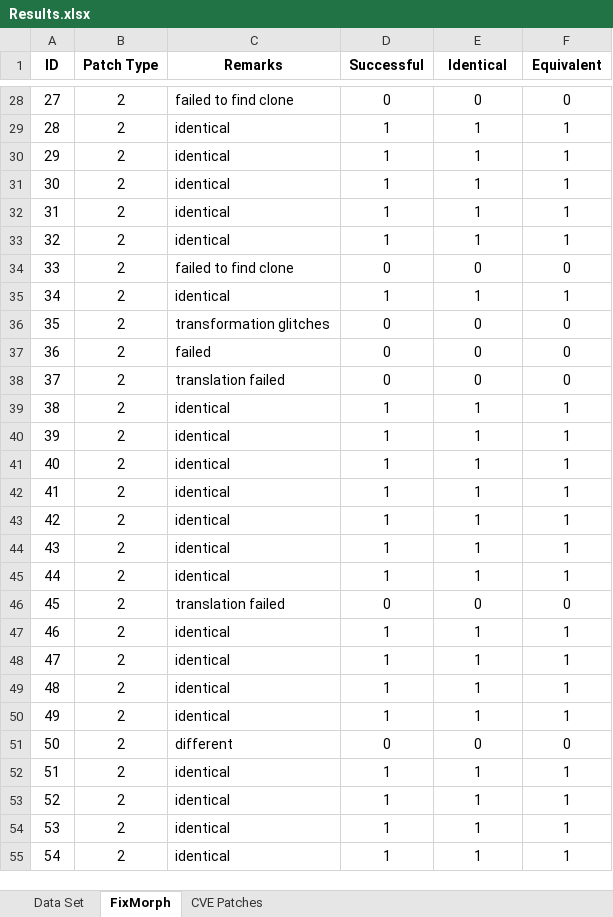
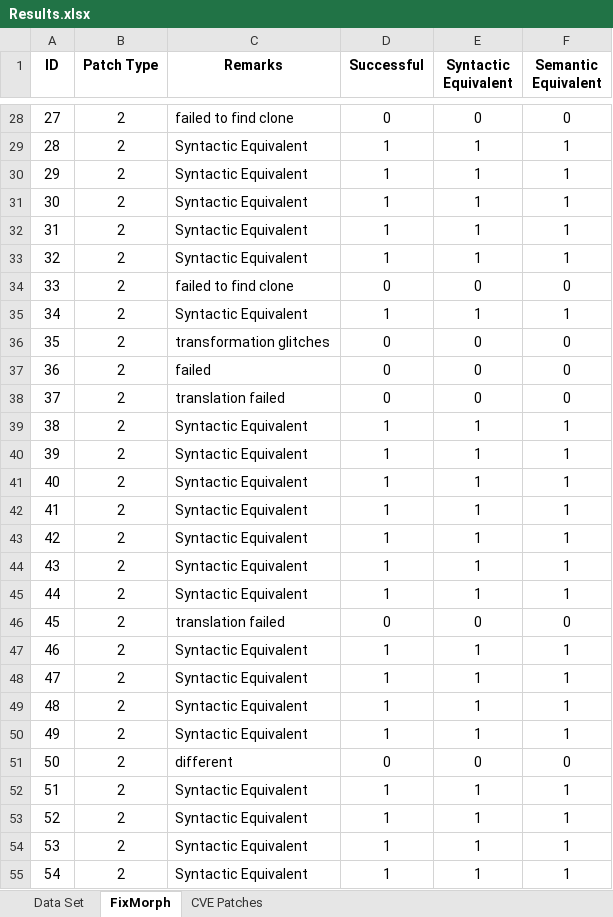
Before and after one commit to rshariffdeen/FixMorph, an Excel workbook: experiments/ISSTA21/Results.xlsx, sheet FixMorph, drawn as a sheet; only a part is shown, gaps mark what is left out; values as stored, in another font and other column widths than the file's, no borders; charts and pictures not drawn; the diff covers the shown part only; the diff names each change by its address in the sheet, - before the commit and + after, or states it on an @@ line.

```diff
--- a/experiments/ISSTA21/Results.xlsx (sheet FixMorph)
+++ b/experiments/ISSTA21/Results.xlsx (sheet FixMorph)
-E1: Identical
+E1: Syntactic Equivalent
-F1: Equivalent
+F1: Semantic Equivalent
-C29:C33 (Remarks): identical
+C29:C33 (Remarks): Syntactic Equivalent
-C35 (Remarks): identical
+C35 (Remarks): Syntactic Equivalent
-C39:C45 (Remarks): identical
+C39:C45 (Remarks): Syntactic Equivalent
-C47:C50 (Remarks): identical
+C47:C50 (Remarks): Syntactic Equivalent
-C52:C55 (Remarks): identical
+C52:C55 (Remarks): Syntactic Equivalent
```
Also changed, not shown: 241 edited cells elsewhere in this sheet, sheet CVE Patches.
